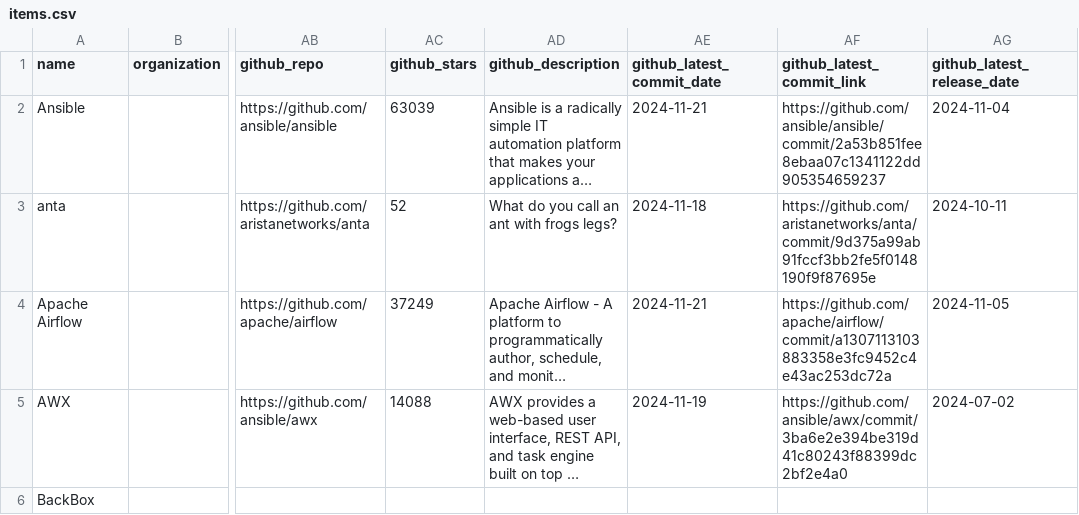
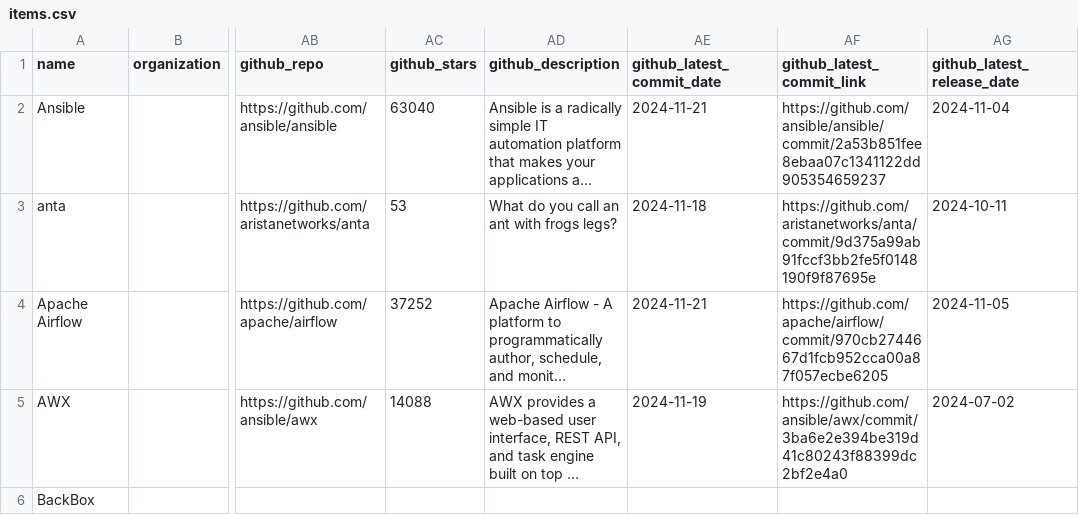
Before and after one commit to steinzi/network-automation-landscape, a CSV file: docs/items.csv, drawn as a sheet; only a part is shown, gaps mark what is left out; long unchanged cells end in …; the diff covers the shown part only; the diff names each change by its address in the sheet, - before the commit and + after, or states it on an @@ line.

```diff
--- a/docs/items.csv
+++ b/docs/items.csv
-AC2 (github_stars): 63039
+AC2 (github_stars): 63040
-AC3 (github_stars): 52
+AC3 (github_stars): 53
-AC4 (github_stars): 37249
+AC4 (github_stars): 37252
-AF4 (github_latest_commit_link): https://github.com/apache/airflow/commit/a1307113103883358e3fc9452c4e43ac253dc72a
+AF4 (github_latest_commit_link): https://github.com/apache/airflow/commit/970cb2744667d1fcb952cca00a87f057ecbe6205
```
Also changed, not shown: 1 added row and 21 edited cells elsewhere in this file, 43 other files.
